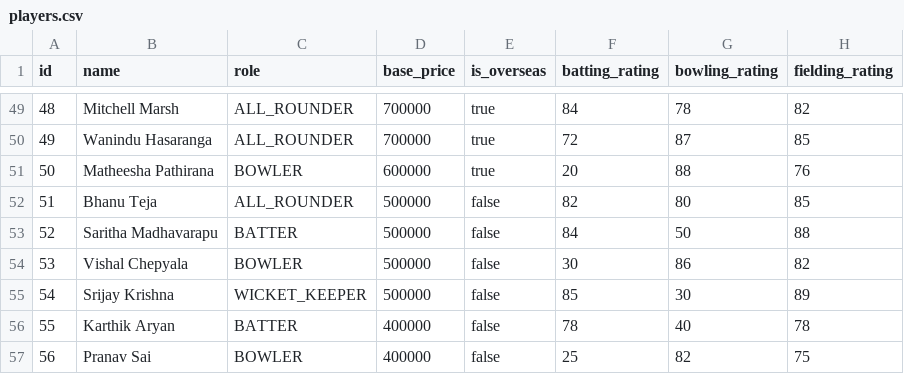
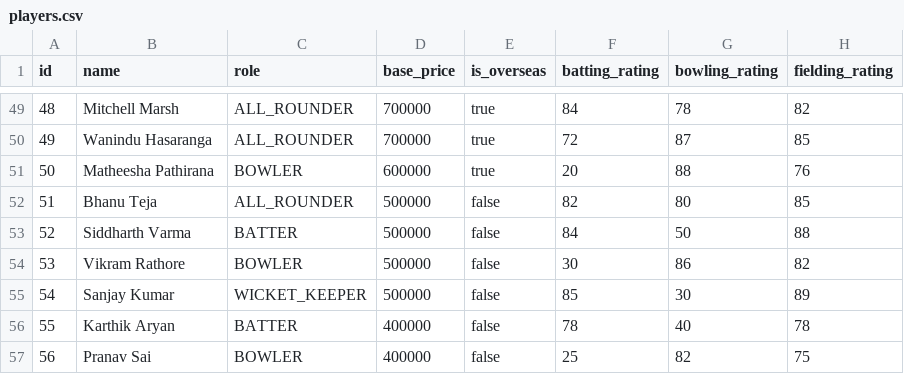
Before and after one commit to Bhanu-teja-VCE/java-course-end-project-2, a CSV file: Course_End_Project_Java_Campus_Premier_League/app/src/main/resources/data/players.csv, drawn as a sheet; only a part is shown, gaps mark what is left out.

```diff
--- a/Course_End_Project_Java_Campus_Premier_League/app/src/main/resources/data/players.csv
+++ b/Course_End_Project_Java_Campus_Premier_League/app/src/main/resources/data/players.csv
@@ -52,5 +52,5 @@ id,name,role,base_price,is_overseas,batting_rating,bowling_rating,fielding_ratin
 51,Bhanu Teja,ALL_ROUNDER,500000,false,82,80,85
-52,Saritha Madhavarapu,BATTER,500000,false,84,50,88
-53,Vishal Chepyala,BOWLER,500000,false,30,86,82
-54,Srijay Krishna,WICKET_KEEPER,500000,false,85,30,89
+52,Siddharth Varma,BATTER,500000,false,84,50,88
+53,Vikram Rathore,BOWLER,500000,false,30,86,82
+54,Sanjay Kumar,WICKET_KEEPER,500000,false,85,30,89
 55,Karthik Aryan,BATTER,400000,false,78,40,78
```
Also changed, not shown: 6 other files.
